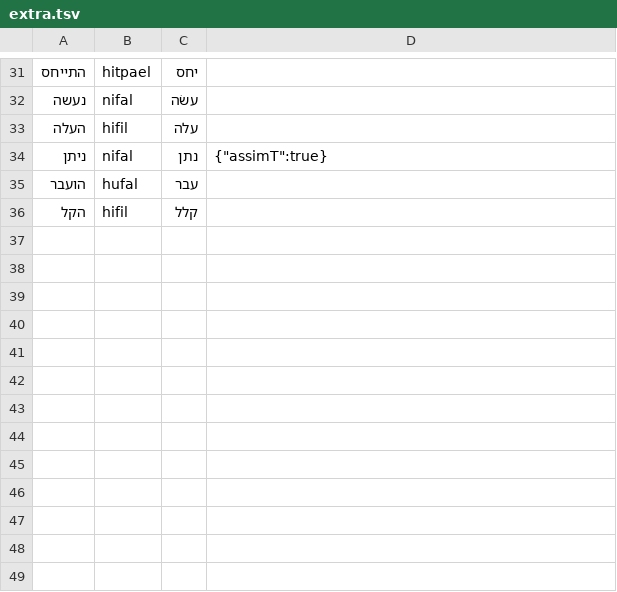
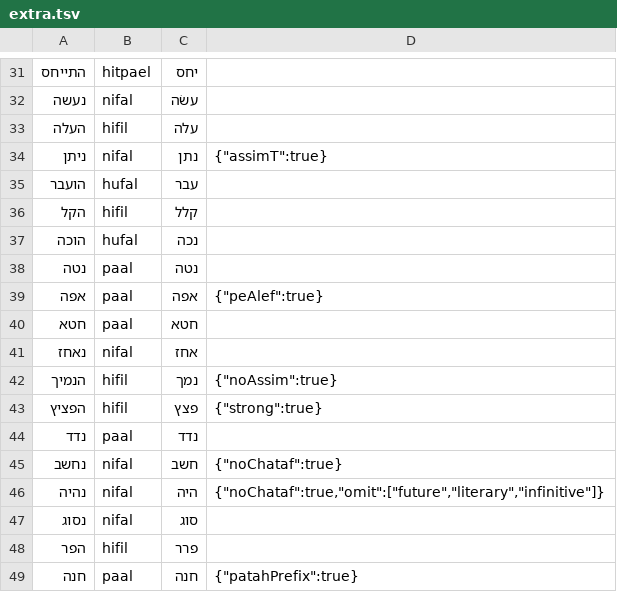
Before and after one commit to dmitryweiner/hebrew-verbs, a TSV file: scripts/probe/extra.tsv, drawn as a sheet; only a part is shown, gaps mark what is left out; the diff names each change by its address in the sheet, - before the commit and + after, or states it on an @@ line.

```diff
--- a/scripts/probe/extra.tsv
+++ b/scripts/probe/extra.tsv
+row 37: הוכה | hufal | נכה
+row 38: נטה | paal | נטה
+row 39: אפה | paal | אפה | {"peAlef":true}
+row 40: חטא | paal | חטא
+row 41: נאחז | nifal | אחז
+row 42: הנמיך | hifil | נמך | {"noAssim":true}
+row 43: הפציץ | hifil | פצץ | {"strong":true}
+row 44: נדד | paal | נדד
+row 45: נחשב | nifal | חשב | {"noChataf":true}
+row 46: נהיה | nifal | היה | {"noChataf":true,"omit":["future","literary","infinitive"]}
+row 47: נסוג | nifal | סוג
+row 48: הפר | hifil | פרר
+row 49: חנה | paal | חנה | {"patahPrefix":true}
```
Also changed, not shown: 5 other files.
